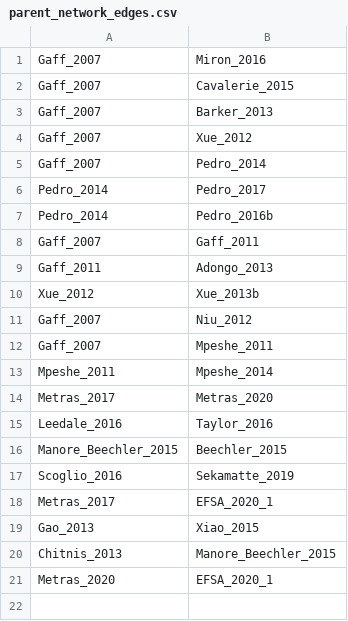
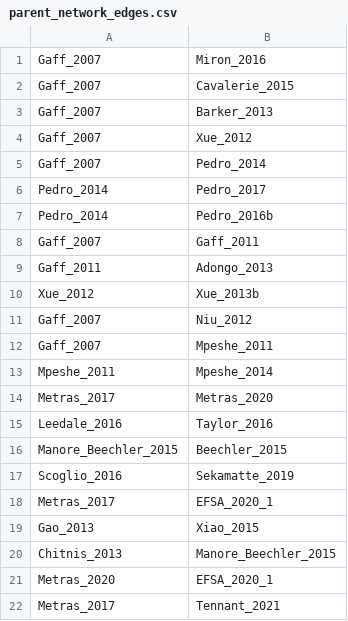
Before and after one commit to helenececilia/riftvalleyfever-model-review, a CSV file: input/parent_network_edges.csv, drawn as a sheet; the diff names each change by its address in the sheet, - before the commit and + after, or states it on an @@ line.

Commit message:
Added a new link in the inheritance network (Figure 2). Updated stats in the text accordingly

```diff
--- a/input/parent_network_edges.csv
+++ b/input/parent_network_edges.csv
+row 22: Metras_2017 | Tennant_2021
```
Also changed, not shown: input/grid_for_scripts.csv, input/parent_network_nodes.csv, 2 other files.
